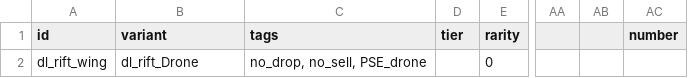
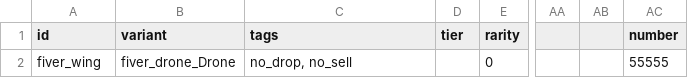
Before and after one commit to automatopaste/DroneLib, a CSV file: data/hulls/wing_data.csv (was data/hulls/example_wing_data.csv), drawn as a sheet; only a part is shown, gaps mark what is left out; the diff names each change by its address in the sheet, - before the commit and + after, or states it on an @@ line.

```diff
--- a/data/hulls/example_wing_data.csv
+++ b/data/hulls/wing_data.csv
-A2 (id): dl_rift_wing
+A2 (id): fiver_wing
-B2 (variant): dl_rift_Drone
+B2 (variant): fiver_drone_Drone
-C2 (tags): no_drop, no_sell, PSE_drone
+C2 (tags): no_drop, no_sell
-AC2 (number): (empty)
+AC2 (number): 55555
```
Also changed, not shown: data/hulls/ship_data.csv, data/shipsystems/ship_systems.csv, 29 other files.
